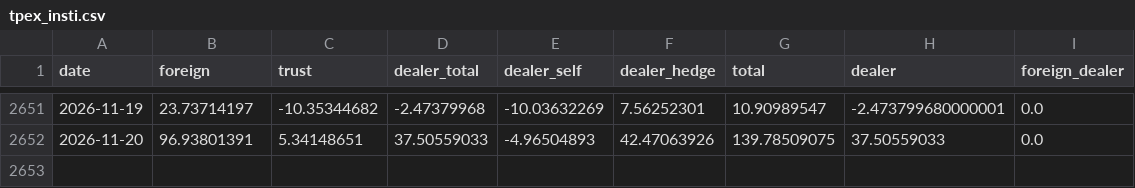
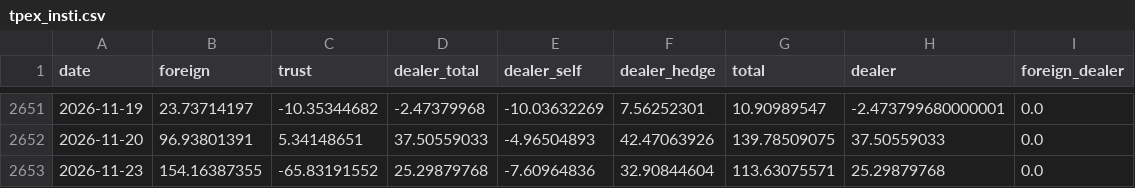
Before and after one commit to bamoo124-arch/tw-market-score, a CSV file: data/tpex_insti.csv, drawn as a sheet; only a part is shown, gaps mark what is left out; the diff names each change by its address in the sheet, - before the commit and + after, or states it on an @@ line.

```diff
--- a/data/tpex_insti.csv
+++ b/data/tpex_insti.csv
+row 2653: 2026-11-23 | 154.16387355 | -65.83191552 | 25.29879768 | -7.60964836 | 32.90844604 | 113.63075571 | 25.29879768 | 0.0
```
Also changed, not shown: data/fut_oi.csv, data/fx.csv, 5 other files.
